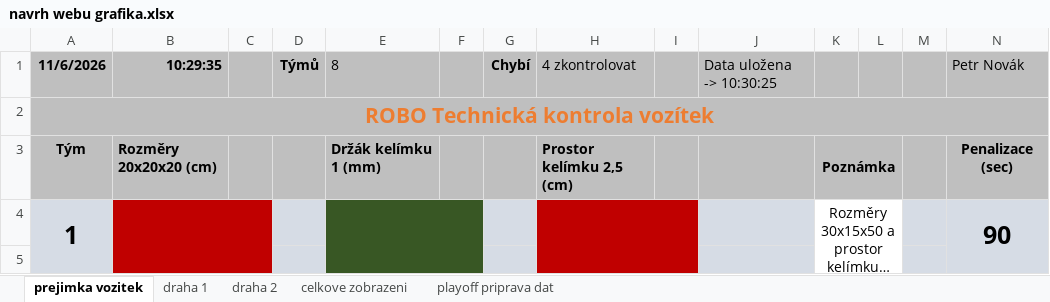
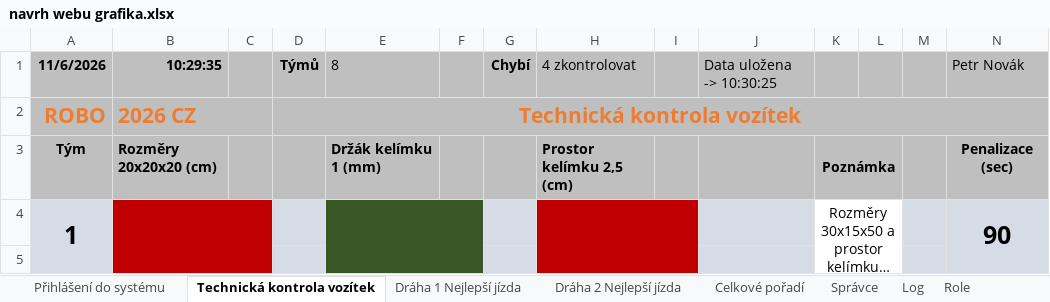
Before and after one commit to pihrt-com/robo, an Excel workbook: docasne/navrh webu grafika.xlsx, sheet Technická kontrola vozítek, drawn as a sheet; only a part is shown; long unchanged cells end in …; values as stored, in another font and other column widths than the file's, no borders; removed rows and columns are numbered as before the commit, all else as after; rows hold the shown columns only; the diff names each change by its address in the sheet, - before the commit and + after, or states it on an @@ line.

```diff
--- a/docasne/navrh webu grafika.xlsx (sheet Technická kontrola vozítek)
+++ b/docasne/navrh webu grafika.xlsx (sheet Technická kontrola vozítek)
-sheet tab: prejimka vozitek
+sheet tab: Technická kontrola vozítek
-sheet tab: draha 1
+sheet tab: Dráha 1 Nejlepší jízda
-sheet tab: draha 2
+sheet tab: Dráha 2 Nejlepší jízda
-sheet tab: celkove zobrazeni
+sheet tab: Celkové pořadí
-sheet tab: playoff priprava dat
+sheet tab: Správce
+sheet tab: Přihlášení do systému
+sheet tab: Log
+sheet tab: Role
-row 2: ROBO Technická kontrola vozítek
+row 2: ROBO | 2026 CZ |  | Technická kontrola vozítek
```
Also changed, not shown: sheet Správce, sheet Celkové pořadí, sheet Dráha 2 Nejlepší jízda, sheet Dráha 1 Nejlepší jízda, charts or pictures, 4 other files.
